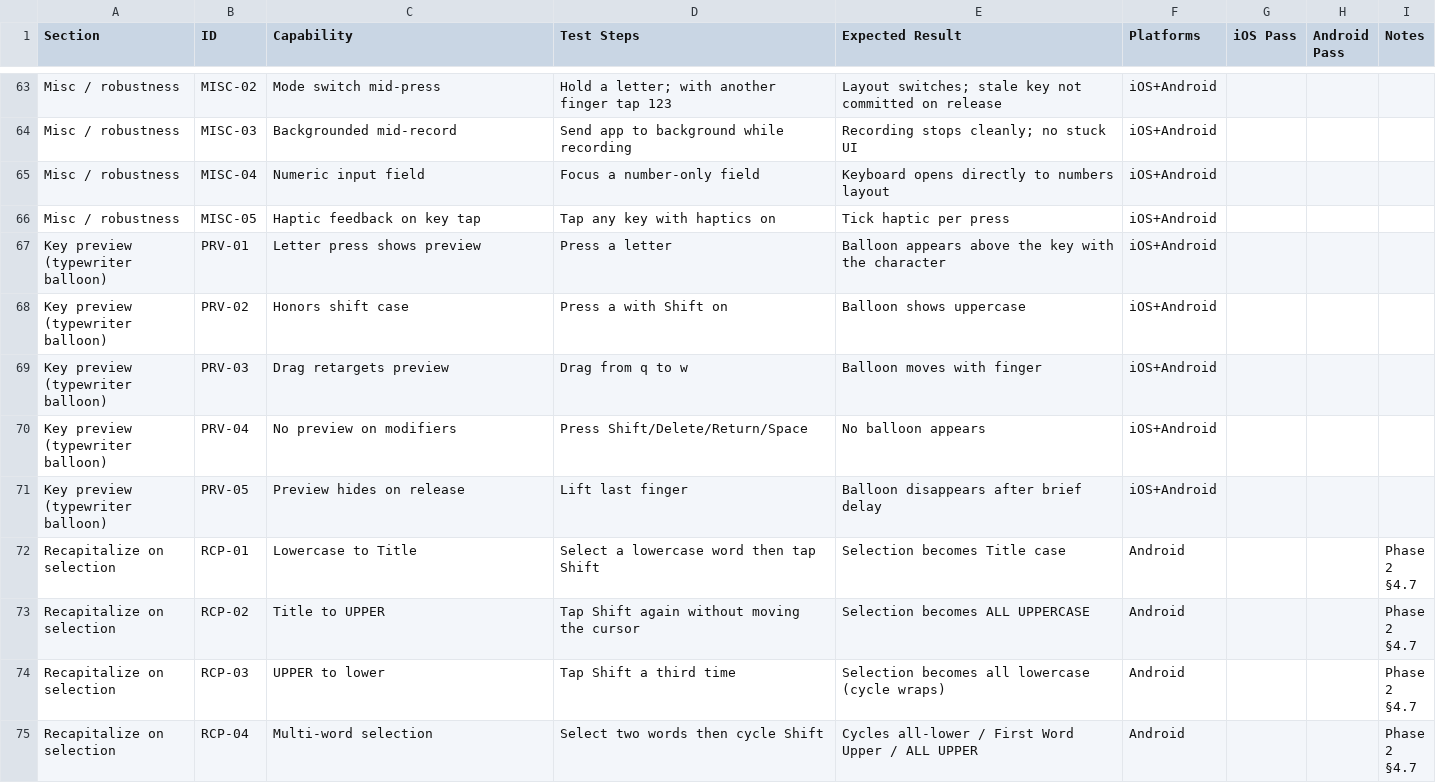
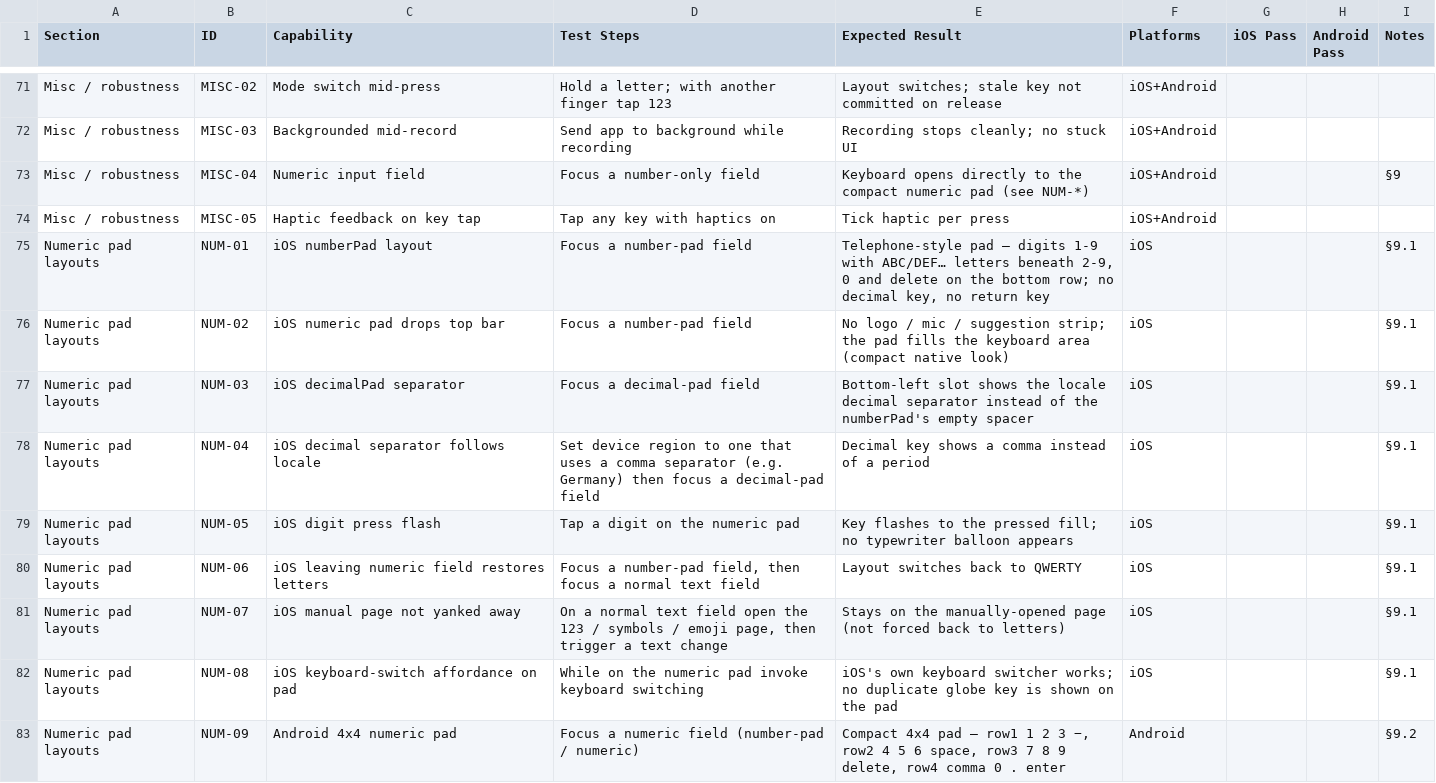
Before and after one commit to jan3dev/a1echos, a CSV file: docs/keyboard_manual_test_checklist.csv, drawn as a sheet; only a part is shown, gaps mark what is left out; the shorter side is filled out with more unchanged rows; the diff covers the shown part only.

Commit message:
feat: polish keyboard templates and gate design-system gallery behind wordmark longpress
- replace EXPO_PUBLIC_DESIGN_SYSTEM_ENABLED env flag with dev-mode wordmark longpress to open the gallery
- refine iOS/Android keyboard templates (layout, key buttons, view, IME service)
- update keyboard manual test checklist and task docs
- tweak withFmtConstevalFix plugin and keyboard-layouts gallery

```diff
--- a/docs/keyboard_manual_test_checklist.csv
+++ b/docs/keyboard_manual_test_checklist.csv
@@ -64,3 +72,12 @@ Misc / robustness,MISC-02,Mode switch mid-press,Hold a letter; with another fing
 Misc / robustness,MISC-03,Backgrounded mid-record,Send app to background while recording,Recording stops cleanly; no stuck UI,iOS+Android,,,
-Misc / robustness,MISC-04,Numeric input field,Focus a number-only field,Keyboard opens directly to numbers layout,iOS+Android,,,
+Misc / robustness,MISC-04,Numeric input field,Focus a number-only field,Keyboard opens directly to the compact numeric pad (see NUM-*),iOS+Android,,,§9
 Misc / robustness,MISC-05,Haptic feedback on key tap,Tap any key with haptics on,Tick haptic per press,iOS+Android,,,
+Numeric pad layouts,NUM-01,iOS numberPad layout,Focus a number-pad field,"Telephone-style pad — digits 1-9 with ABC/DEF… letters beneath 2-9, 0 and delete on the bottom row; no decimal key, no return key",iOS,,,§9.1
+Numeric pad layouts,NUM-02,iOS numeric pad drops top bar,Focus a number-pad field,No logo / mic / suggestion strip; the pad fills the keyboard area (compact native look),iOS,,,§9.1
+Numeric pad layouts,NUM-03,iOS decimalPad separator,Focus a decimal-pad field,Bottom-left slot shows the locale decimal separator instead of the numberPad's empty spacer,iOS,,,§9.1
+Numeric pad layouts,NUM-04,iOS decimal separator follows locale,Set device region to one that uses a comma separator (e.g. Germany) then focus a decimal-pad field,Decimal key shows a comma instead of a period,iOS,,,§9.1
+Numeric pad layouts,NUM-05,iOS digit press flash,Tap a digit on the numeric pad,Key flashes to the pressed fill; no typewriter balloon appears,iOS,,,§9.1
+Numeric pad layouts,NUM-06,iOS leaving numeric field restores letters,"Focus a number-pad field, then focus a normal text field",Layout switches back to QWERTY,iOS,,,§9.1
+Numeric pad layouts,NUM-07,iOS manual page not yanked away,"On a normal text field open the 123 / symbols / emoji page, then trigger a text change",Stays on the manually-opened page (not forced back to letters),iOS,,,§9.1
+Numeric pad layouts,NUM-08,iOS keyboard-switch affordance on pad,While on the numeric pad invoke keyboard switching,iOS's own keyboard switcher works; no duplicate globe key is shown on the pad,iOS,,,§9.1
+Numeric pad layouts,NUM-09,Android 4x4 numeric pad,Focus a numeric field (number-pad / numeric),"Compact 4x4 pad — row1 1 2 3 −, row2 4 5 6 space, row3 7 8 9 delete, row4 comma 0 . enter",Android,,,§9.2
```
Also changed, not shown: 18 added rows elsewhere in this file, 12 other files.
